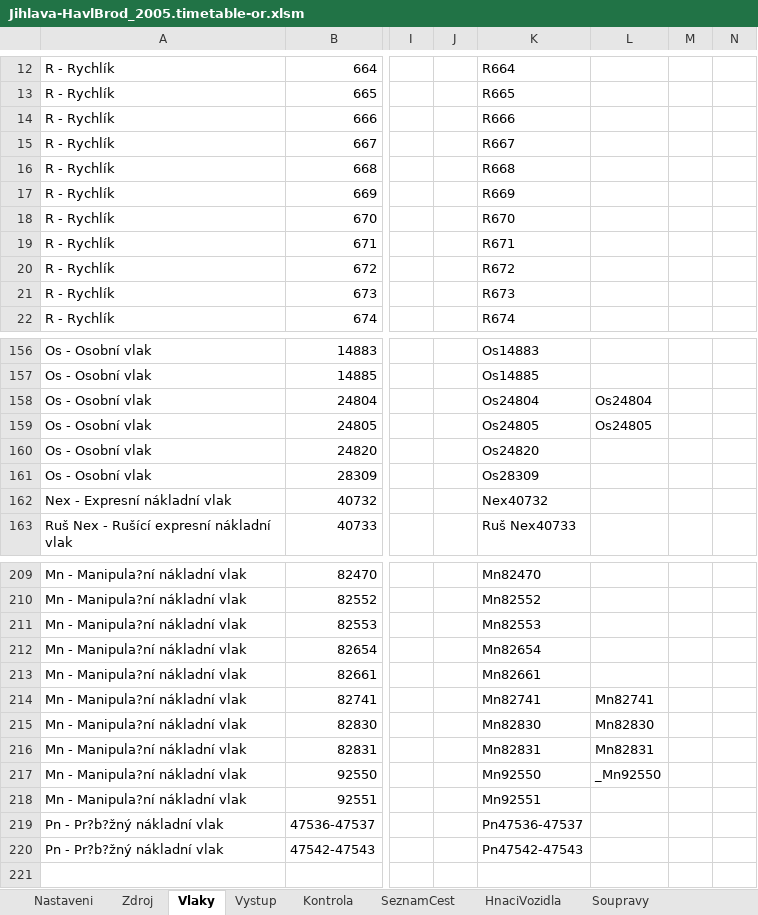
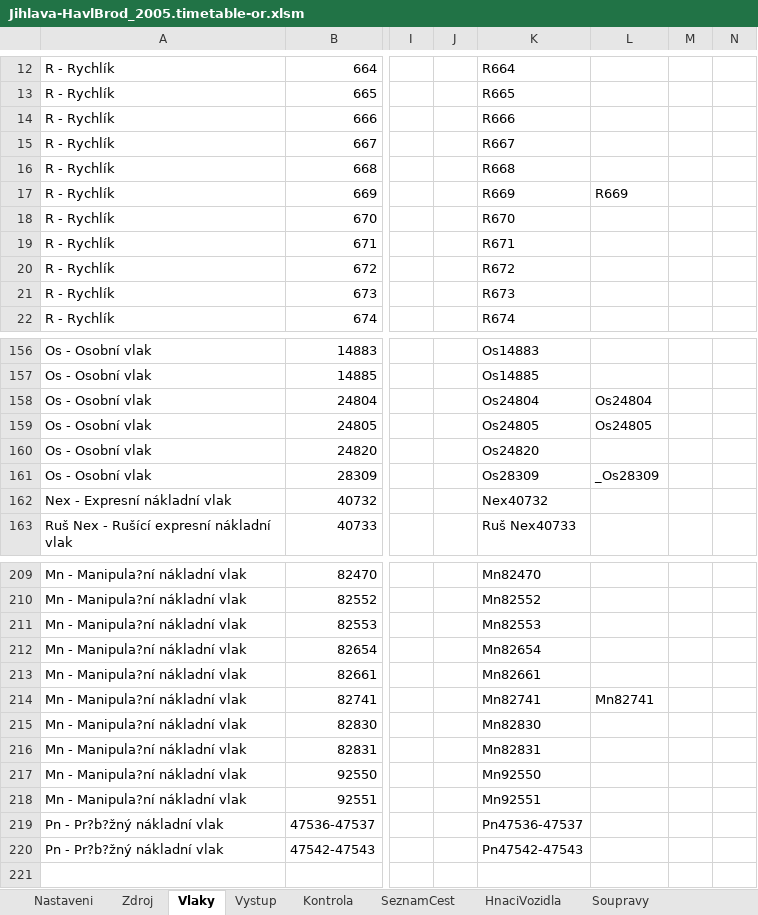
Before and after one commit to matejpacha/or_timetables, an Excel workbook: Trat225/ROUTES/Breclav - Praha/Activities/Openrails/Jihlava-HavlBrod_2005.timetable-or.xlsm, sheet Vlaky, drawn as a sheet; only a part is shown, gaps mark what is left out; values as stored, in another font and other column widths than the file's, no borders; the diff names each change by its address in the sheet, - before the commit and + after, or states it on an @@ line.

```diff
--- a/Trat225/ROUTES/Breclav - Praha/Activities/Openrails/Jihlava-HavlBrod_2005.timetable-or.xlsm (sheet Vlaky)
+++ b/Trat225/ROUTES/Breclav - Praha/Activities/Openrails/Jihlava-HavlBrod_2005.timetable-or.xlsm (sheet Vlaky)
-L17: (empty)
+L17: R669
-L161: (empty)
+L161: _Os28309
-L215: Mn82830
+L215: (empty)
-L216: Mn82831
+L216: (empty)
-L217: _Mn92550
+L217: (empty)
```
Also changed, not shown: sheet Zdroj, sheet ConsistyTransponovane, sheet Vystup, sheet SeznamCest, sheet Kontrola, formulas that keep their value, 8 other files.
